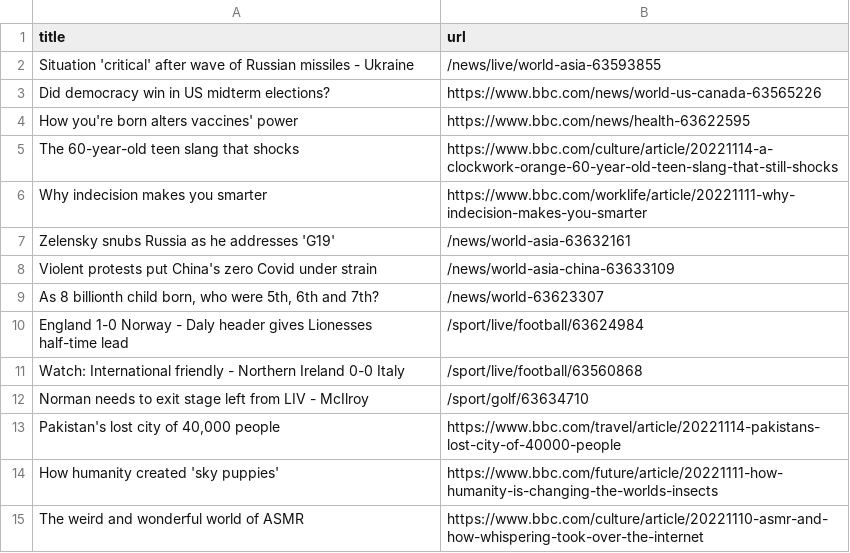
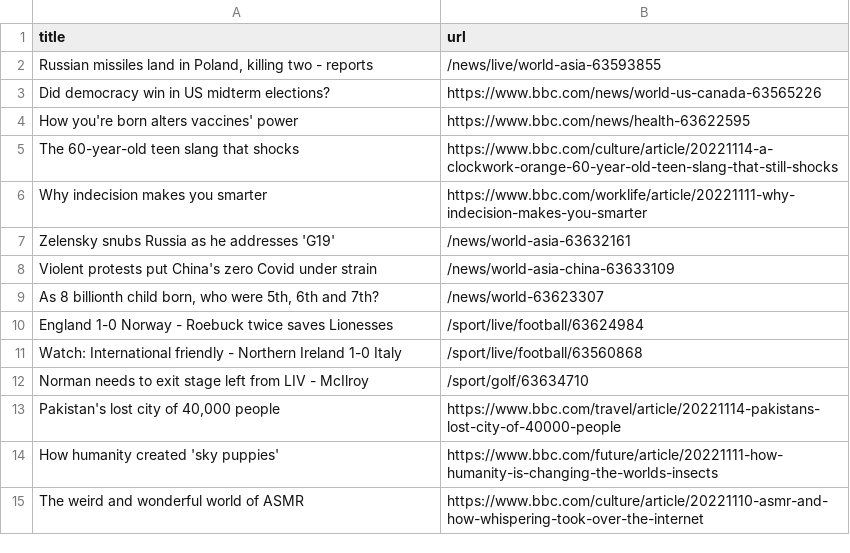
Before and after one commit to bryan-baker/automatic-scraper-bbc, a CSV file: bbc.csv, drawn as a sheet; only a part is shown.

```diff
--- a/bbc.csv
+++ b/bbc.csv
@@ -1,3 +1,3 @@
 title,url
-Situation 'critical' after wave of Russian missiles - Ukraine,/news/live/world-asia-63593855
+"Russian missiles land in Poland, killing two - reports",/news/live/world-asia-63593855
 Did democracy win in US midterm elections?,https://www.bbc.com/news/world-us-canada-63565226
@@ -9,4 +9,4 @@ Violent protests put China's zero Covid under strain,/news/world-asia-china-6363
 "As 8 billionth child born, who were 5th, 6th and 7th?",/news/world-63623307
-England 1-0 Norway - Daly header gives Lionesses half-time lead,/sport/live/football/63624984
-Watch: International friendly - Northern Ireland 0-0 Italy,/sport/live/football/63560868
+England 1-0 Norway - Roebuck twice saves Lionesses,/sport/live/football/63624984
+Watch: International friendly - Northern Ireland 1-0 Italy,/sport/live/football/63560868
 Norman needs to exit stage left from LIV - McIlroy,/sport/golf/63634710
```
